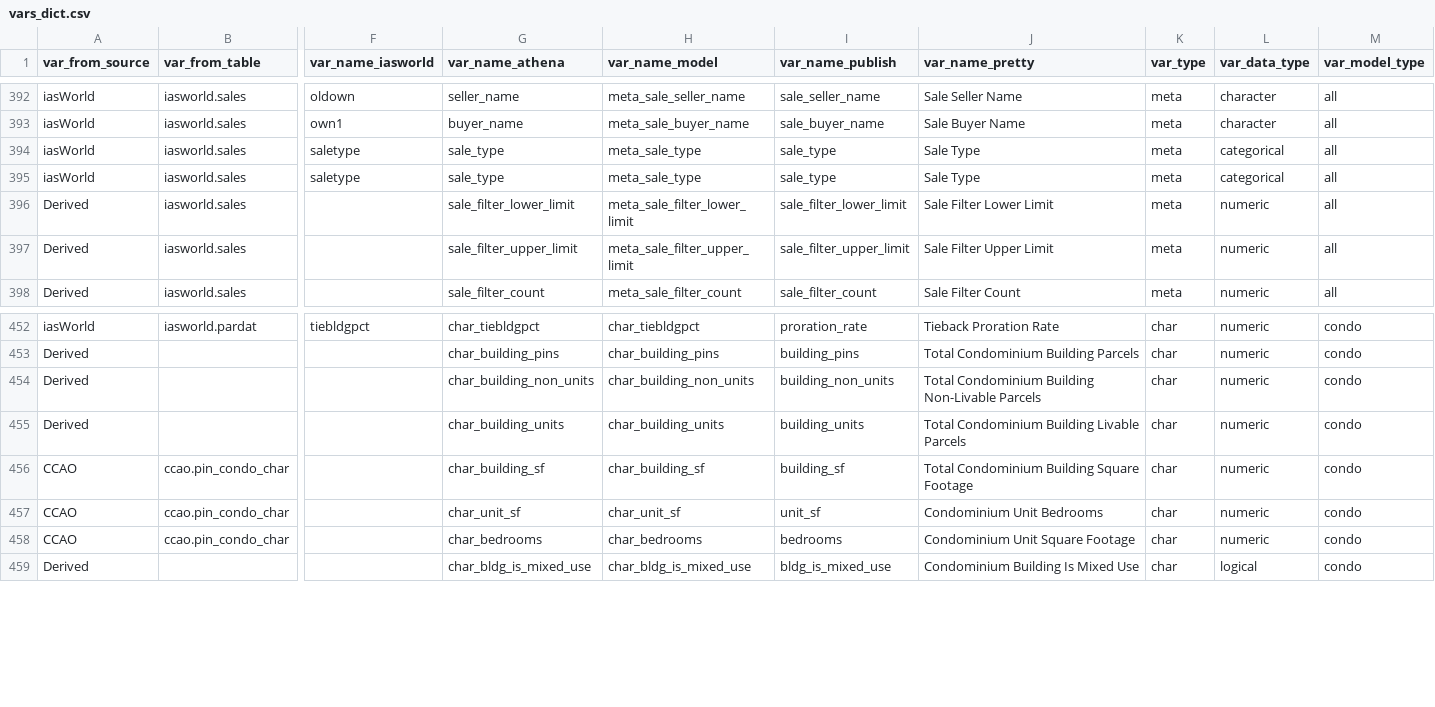
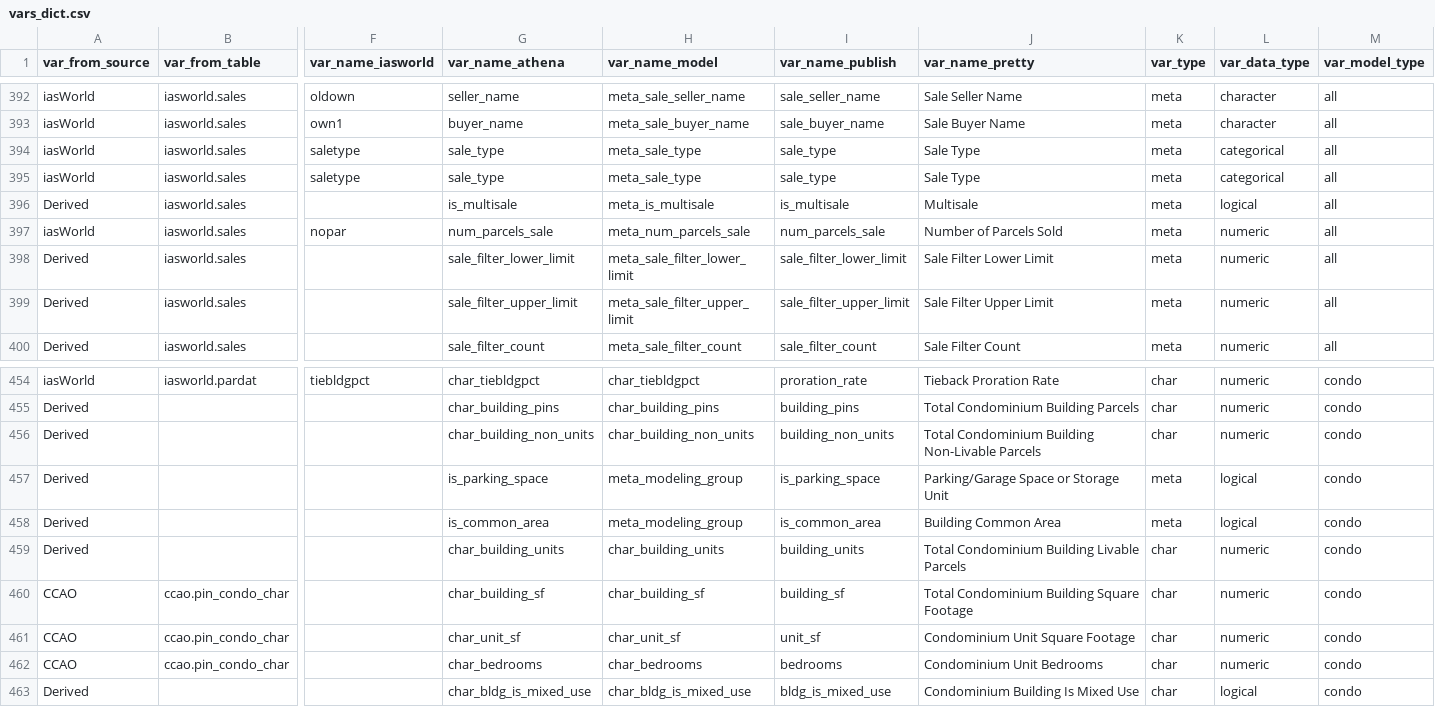
Before and after one commit to ccao-data/ccao, a CSV file: data-raw/vars_dict.csv, drawn as a sheet; only a part is shown, gaps mark what is left out; addresses are those after the commit; rows hold the shown columns only; the diff names each change by its address in the sheet, - before the commit and + after, or states it on an @@ line.

Commit message:
Add multisale and parking space variables to var dict

```diff
--- a/data-raw/vars_dict.csv
+++ b/data-raw/vars_dict.csv
+row 396: Derived | iasworld.sales |  | is_multisale | meta_is_multisale | is_multisale | Multisale | meta | logical | all
+row 397: iasWorld | iasworld.sales | nopar | num_parcels_sale | meta_num_parcels_sale | num_parcels_sale | Number of Parcels Sold | meta | numeric | all
+row 457: Derived |  |  | is_parking_space | meta_modeling_group | is_parking_space | Parking/Garage Space or Storage Unit | meta | logical | condo
+row 458: Derived |  |  | is_common_area | meta_modeling_group | is_common_area | Building Common Area | meta | logical | condo
-J461 (var_name_pretty): Condominium Unit Bedrooms
+J461 (var_name_pretty): Condominium Unit Square Footage
-J462 (var_name_pretty): Condominium Unit Square Footage
+J462 (var_name_pretty): Condominium Unit Bedrooms
```
